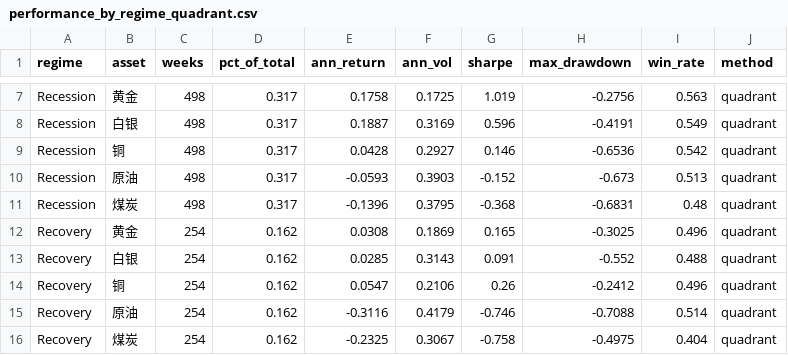
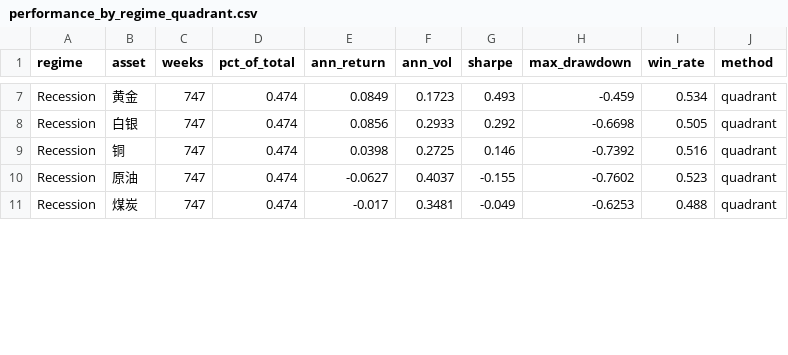
Before and after one commit to xiaokunj-arch/jxk-, a CSV file: regime_outputs/performance_by_regime_quadrant.csv, drawn as a sheet; only a part is shown, gaps mark what is left out; the diff covers the shown part only; the diff names each change by its address in the sheet, - before the commit and + after, or states it on an @@ line.

```diff
--- a/regime_outputs/performance_by_regime_quadrant.csv
+++ b/regime_outputs/performance_by_regime_quadrant.csv
-C7:C11 (weeks): 498
+C7:C11 (weeks): 747
-D7:D11 (pct_of_total): 0.317
+D7:D11 (pct_of_total): 0.474
-E7 (ann_return): 0.1758
+E7 (ann_return): 0.0849
-F7 (ann_vol): 0.1725
+F7 (ann_vol): 0.1723
-G7 (sharpe): 1.019
+G7 (sharpe): 0.493
-H7 (max_drawdown): -0.2756
+H7 (max_drawdown): -0.459
-I7 (win_rate): 0.563
+I7 (win_rate): 0.534
-E8 (ann_return): 0.1887
+E8 (ann_return): 0.0856
-F8 (ann_vol): 0.3169
+F8 (ann_vol): 0.2933
-G8 (sharpe): 0.596
+G8 (sharpe): 0.292
-H8 (max_drawdown): -0.4191
+H8 (max_drawdown): -0.6698
-I8 (win_rate): 0.549
+I8 (win_rate): 0.505
-E9 (ann_return): 0.0428
+E9 (ann_return): 0.0398
-F9 (ann_vol): 0.2927
+F9 (ann_vol): 0.2725
-H9 (max_drawdown): -0.6536
+H9 (max_drawdown): -0.7392
-I9 (win_rate): 0.542
+I9 (win_rate): 0.516
-E10 (ann_return): -0.0593
+E10 (ann_return): -0.0627
-F10 (ann_vol): 0.3903
+F10 (ann_vol): 0.4037
-G10 (sharpe): -0.152
+G10 (sharpe): -0.155
-H10 (max_drawdown): -0.673
+H10 (max_drawdown): -0.7602
-I10 (win_rate): 0.513
+I10 (win_rate): 0.523
-E11 (ann_return): -0.1396
+E11 (ann_return): -0.017
-F11 (ann_vol): 0.3795
+F11 (ann_vol): 0.3481
-G11 (sharpe): -0.368
+G11 (sharpe): -0.049
-H11 (max_drawdown): -0.6831
+H11 (max_drawdown): -0.6253
-I11 (win_rate): 0.48
+I11 (win_rate): 0.488
-row 12: Recovery | 黄金 | 254 | 0.162 | 0.0308 | 0.1869 | 0.165 | -0.3025 | 0.496 | quadrant
-row 13: Recovery | 白银 | 254 | 0.162 | 0.0285 | 0.3143 | 0.091 | -0.552 | 0.488 | quadrant
-row 14: Recovery | 铜 | 254 | 0.162 | 0.0547 | 0.2106 | 0.26 | -0.2412 | 0.496 | quadrant
-row 15: Recovery | 原油 | 254 | 0.162 | -0.3116 | 0.4179 | -0.746 | -0.7088 | 0.514 | quadrant
-row 16: Recovery | 煤炭 | 254 | 0.162 | -0.2325 | 0.3067 | -0.758 | -0.4975 | 0.404 | quadrant
```
Also changed, not shown: 3 removed rows and 49 edited cells elsewhere in this file, regime_outputs/gmm_centers.csv, regime_outputs/performance_by_regime_gmm.csv, 28 other files.
